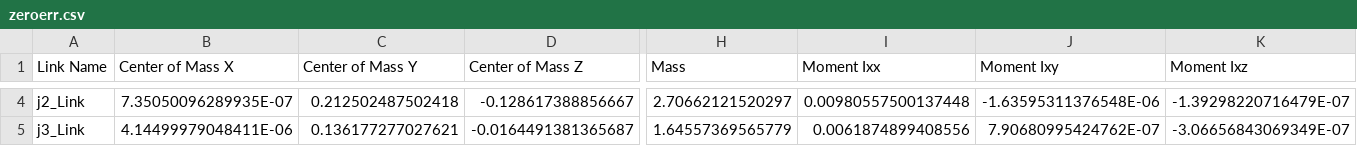
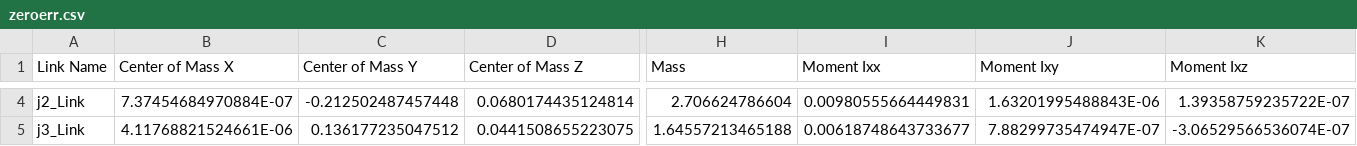
Before and after one commit to hanskarlo/arm-project, a CSV file: arm_description/urdf/zeroerr.csv, drawn as a sheet; only a part is shown, gaps mark what is left out; the diff covers the shown part only; the diff names each change by its address in the sheet, - before the commit and + after, or states it on an @@ line.

```diff
--- a/arm_description/urdf/zeroerr.csv
+++ b/arm_description/urdf/zeroerr.csv
-B4 (Center of Mass X): 7.35050096289935E-07
+B4 (Center of Mass X): 7.37454684970884E-07
-C4 (Center of Mass Y): 0.212502487502418
+C4 (Center of Mass Y): -0.212502487457448
-D4 (Center of Mass Z): -0.128617388856667
+D4 (Center of Mass Z): 0.0680174435124814
-H4 (Mass): 2.70662121520297
+H4 (Mass): 2.706624786604
-I4 (Moment Ixx): 0.00980557500137448
+I4 (Moment Ixx): 0.00980555664449831
-J4 (Moment Ixy): -1.63595311376548E-06
+J4 (Moment Ixy): 1.63201995488843E-06
-K4 (Moment Ixz): -1.39298220716479E-07
+K4 (Moment Ixz): 1.39358759235722E-07
-B5 (Center of Mass X): 4.14499979048411E-06
+B5 (Center of Mass X): 4.11768821524661E-06
-C5 (Center of Mass Y): 0.136177277027621
+C5 (Center of Mass Y): 0.136177235047512
-D5 (Center of Mass Z): -0.0164491381365687
+D5 (Center of Mass Z): 0.0441508655223075
-H5 (Mass): 1.64557369565779
+H5 (Mass): 1.64557213465188
-I5 (Moment Ixx): 0.0061874899408556
+I5 (Moment Ixx): 0.00618748643733677
-J5 (Moment Ixy): 7.90680995424762E-07
+J5 (Moment Ixy): 7.88299735474947E-07
-K5 (Moment Ixz): -3.06656843069349E-07
+K5 (Moment Ixz): -3.06529566536074E-07
```
Also changed, not shown: 1 added row and 104 edited cells elsewhere in this file, 19 other files.
